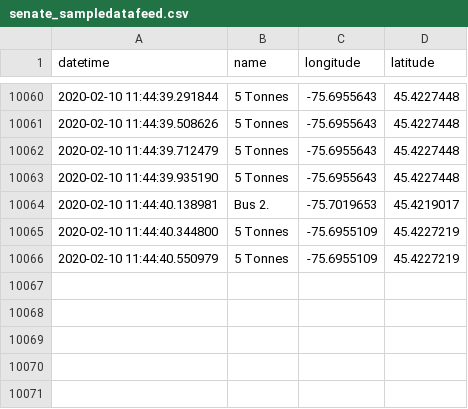
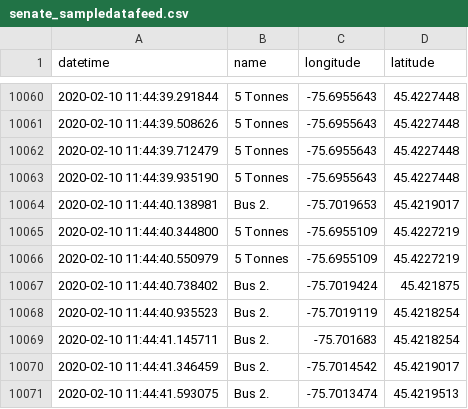
Before and after one commit to lt47/AAG, a CSV file: senate_sampledatafeed.csv, drawn as a sheet; only a part is shown, gaps mark what is left out; the diff names each change by its address in the sheet, - before the commit and + after, or states it on an @@ line.

Commit message:
auto push

```diff
--- a/senate_sampledatafeed.csv
+++ b/senate_sampledatafeed.csv
+row 10067: 2020-02-10 11:44:40.738402 | Bus 2. | -75.7019424 | 45.421875
+row 10068: 2020-02-10 11:44:40.935523 | Bus 2. | -75.7019119 | 45.4218254
+row 10069: 2020-02-10 11:44:41.145711 | Bus 2. | -75.701683 | 45.4218254
+row 10070: 2020-02-10 11:44:41.346459 | Bus 2. | -75.7014542 | 45.4219017
+row 10071: 2020-02-10 11:44:41.593075 | Bus 2. | -75.7013474 | 45.4219513
```
